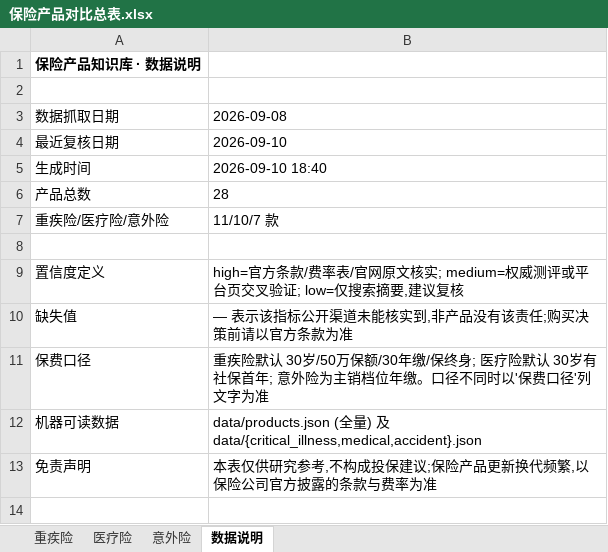
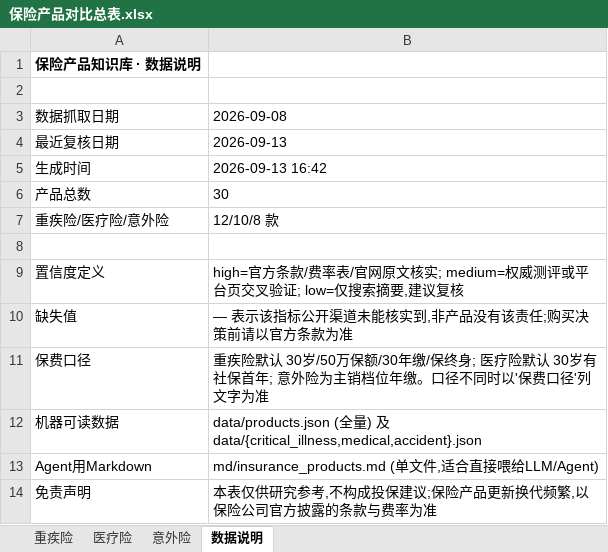
Before and after one commit to bobSir/le_qianwen_Agent, an Excel workbook: 竞品健康险产品数据/insurance-kb/保险产品对比总表.xlsx, sheet 数据说明, drawn as a sheet; values as stored, in another font and other column widths than the file's, no borders; the diff names each change by its address in the sheet, - before the commit and + after, or states it on an @@ line.

```diff
--- a/竞品健康险产品数据/insurance-kb/保险产品对比总表.xlsx (sheet 数据说明)
+++ b/竞品健康险产品数据/insurance-kb/保险产品对比总表.xlsx (sheet 数据说明)
-B4: 2026-09-10
+B4: 2026-09-13
-B5: 2026-09-10 18:40
+B5: 2026-09-13 16:42
-B6: 28
+B6: 30
-B7: 11/10/7 款
+B7: 12/10/8 款
+row 13: Agent用Markdown | md/insurance_products.md (单文件,适合直接喂给LLM/Agent)
```
Also changed, not shown: sheet 重疾险, sheet 意外险, sheet 医疗险, 13 other files.
